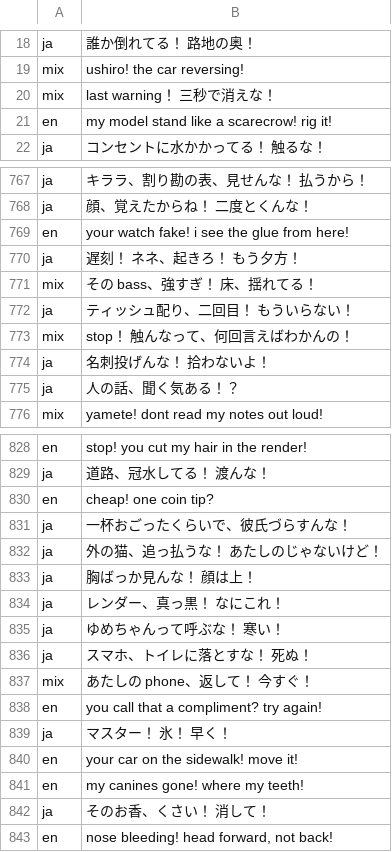
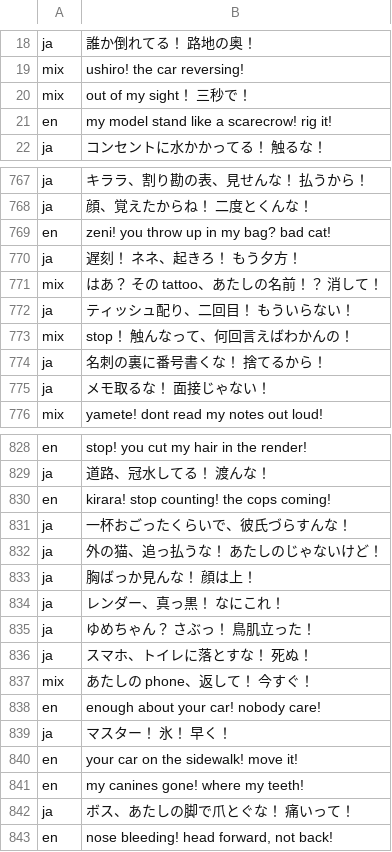
Before and after one commit to thereforeus33a11-wq/kyoko-agent, a TSV file: voice/scripts/pod/range/lines_yell.tsv, drawn as a sheet; only a part is shown, gaps mark what is left out; the diff covers the shown part only.

```diff
--- a/voice/scripts/pod/range/lines_yell.tsv
+++ b/voice/scripts/pod/range/lines_yell.tsv
@@ -19,3 +19,3 @@ ja	誰か倒れてる！ 路地の奥！
 mix	ushiro! the car reversing!
-mix	last warning！ 三秒で消えな！
+mix	out of my sight！ 三秒で！
 en	my model stand like a scarecrow! rig it!
@@ -768,9 +768,9 @@ ja	キララ、割り勘の表、見せんな！ 払うから！
 ja	顔、覚えたからね！ 二度とくんな！
-en	your watch fake! i see the glue from here!
+en	zeni! you throw up in my bag? bad cat!
 ja	遅刻！ ネネ、起きろ！ もう夕方！
-mix	その bass、強すぎ！ 床、揺れてる！
+mix	はあ？ その tattoo、あたしの名前！？ 消して！
 ja	ティッシュ配り、二回目！ もういらない！
 mix	stop！ 触んなって、何回言えばわかんの！
-ja	名刺投げんな！ 拾わないよ！
-ja	人の話、聞く気ある！？
+ja	名刺の裏に番号書くな！ 捨てるから！
+ja	メモ取るな！ 面接じゃない！
 mix	yamete! dont read my notes out loud!
@@ -829,3 +829,3 @@ en	stop! you cut my hair in the render!
 ja	道路、冠水してる！ 渡んな！
-en	cheap! one coin tip?
+en	kirara! stop counting! the cops coming!
 ja	一杯おごったくらいで、彼氏づらすんな！
@@ -834,6 +834,6 @@ ja	胸ばっか見んな！ 顔は上！
 ja	レンダー、真っ黒！ なにこれ！
-ja	ゆめちゃんって呼ぶな！ 寒い！
+ja	ゆめちゃん？ さぶっ！ 鳥肌立った！
 ja	スマホ、トイレに落とすな！ 死ぬ！
 mix	あたしの phone、返して！ 今すぐ！
-en	you call that a compliment? try again!
+en	enough about your car! nobody care!
 ja	マスター！ 氷！ 早く！
@@ -841,3 +841,3 @@ en	your car on the sidewalk! move it!
 en	my canines gone! where my teeth!
-ja	そのお香、くさい！ 消して！
+ja	ボス、あたしの脚で爪とぐな！ 痛いって！
 en	nose bleeding! head forward, not back!
```
Also changed, not shown: 51 edited cells elsewhere in this file.
